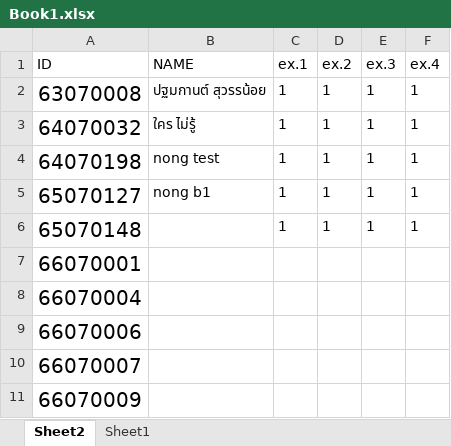
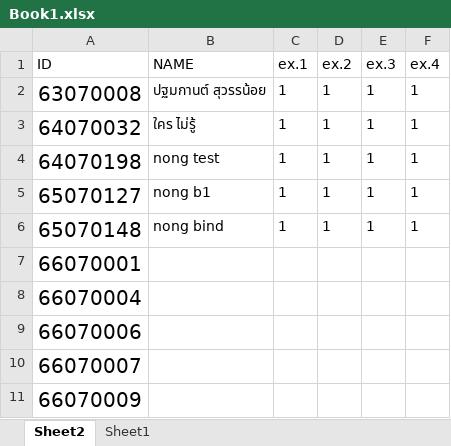
Before and after one commit to NowEXs/OOPnqueue-, an Excel workbook: OOP/src/assets/Book1.xlsx, sheet Sheet2, drawn as a sheet; only a part is shown; values as stored, in another font and other column widths than the file's, no borders; the diff names each change by its address in the sheet, - before the commit and + after, or states it on an @@ line.

Commit message:
Bind BInd Bind but i Fix รอดไปหนึ่งเหลือไรอี๊กกกกกกก

```diff
--- a/OOP/src/assets/Book1.xlsx (sheet Sheet2)
+++ b/OOP/src/assets/Book1.xlsx (sheet Sheet2)
-B6 (NAME): (empty)
+B6 (NAME): nong bind
```
Also changed, not shown: out/production/OOP/assets/Book1.xlsx, 14 other files.
